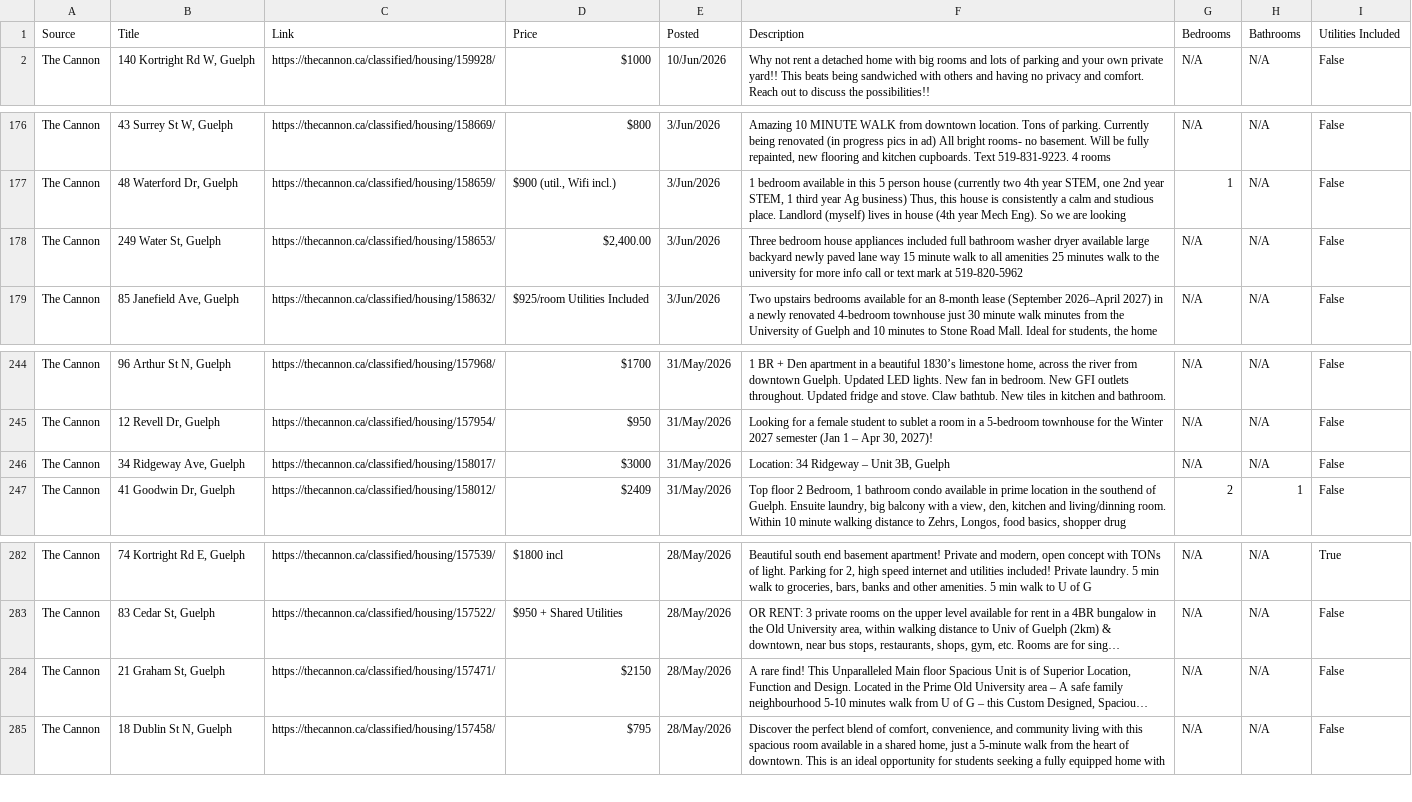
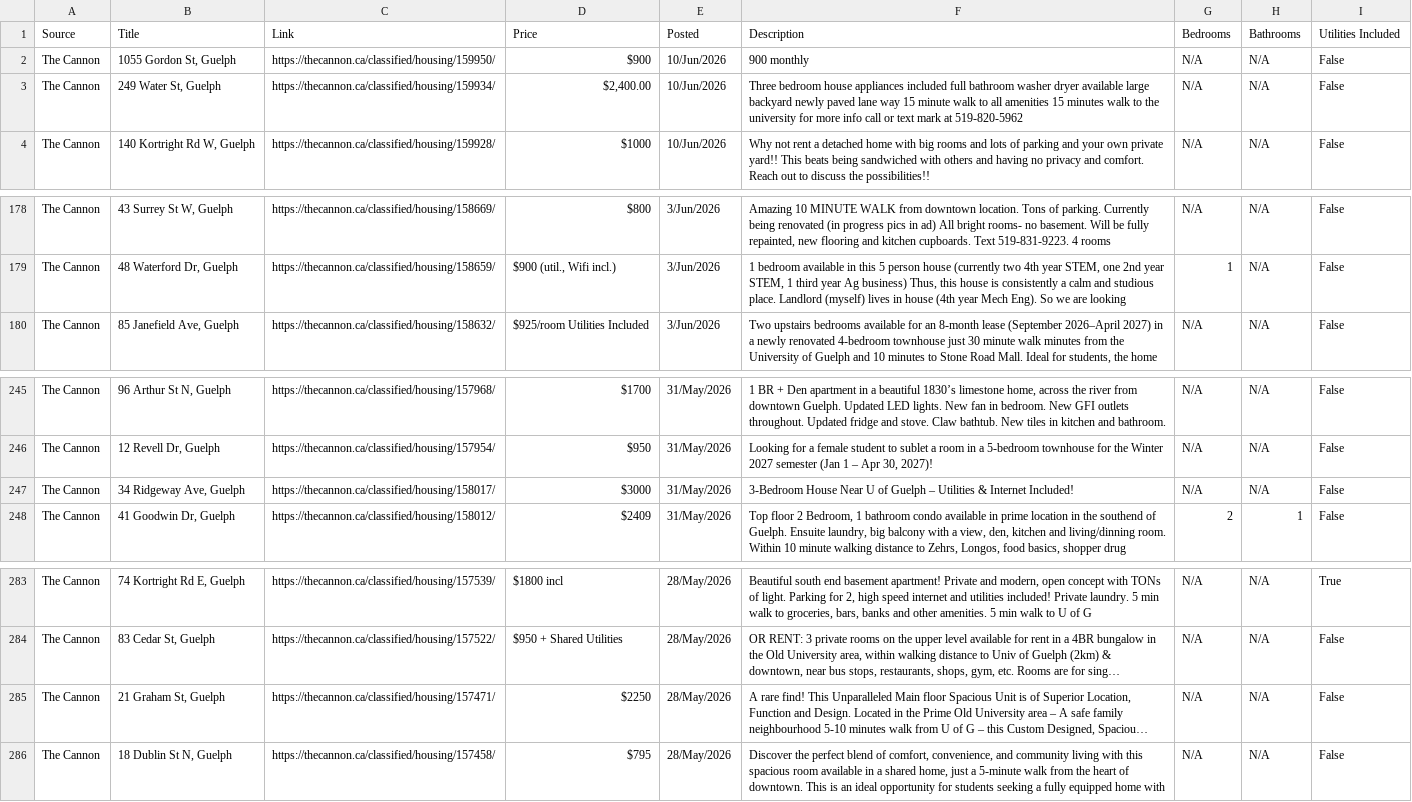
Before and after one commit to Jkhaleed/Rental-Scrapper, a CSV file: houses.csv, drawn as a sheet; only a part is shown, gaps mark what is left out; long unchanged cells end in …; removed rows and columns are numbered as before the commit, all else as after; the diff names each change by its address in the sheet, - before the commit and + after, or states it on an @@ line.

```diff
--- a/houses.csv
+++ b/houses.csv
+row 2: The Cannon | 1055 Gordon St, Guelph | https://thecannon.ca/classified/housing/159950/ | $900 | 10/Jun/2026 | 900 monthly | N/A | N/A | False
+row 3: The Cannon | 249 Water St, Guelph | https://thecannon.ca/classified/housing/159934/ | $2,400.00 | 10/Jun/2026 | Three bedroom house appliances included full bathroom washer dryer available large backyard newly paved lane way 15 minute walk to all amenities 15 minutes walk to the university for more info call or text mark at 519-820-5962 | N/A | N/A | False
-row 178: The Cannon | 249 Water St, Guelph | https://thecannon.ca/classified/housing/158653/ | $2,400.00 | 3/Jun/2026 | Three bedroom house appliances included full bathroom washer dryer available large backyard newly paved lane way 15 minute walk to all amenities 25 minutes walk to the university for more info call or text mark at 519-820-5962 | N/A | N/A | False
-F247: Location: 34 Ridgeway – Unit 3B, Guelph
+F247: 3-Bedroom House Near U of Guelph – Utilities & Internet Included!
-D285: $2150
+D285: $2250
```
